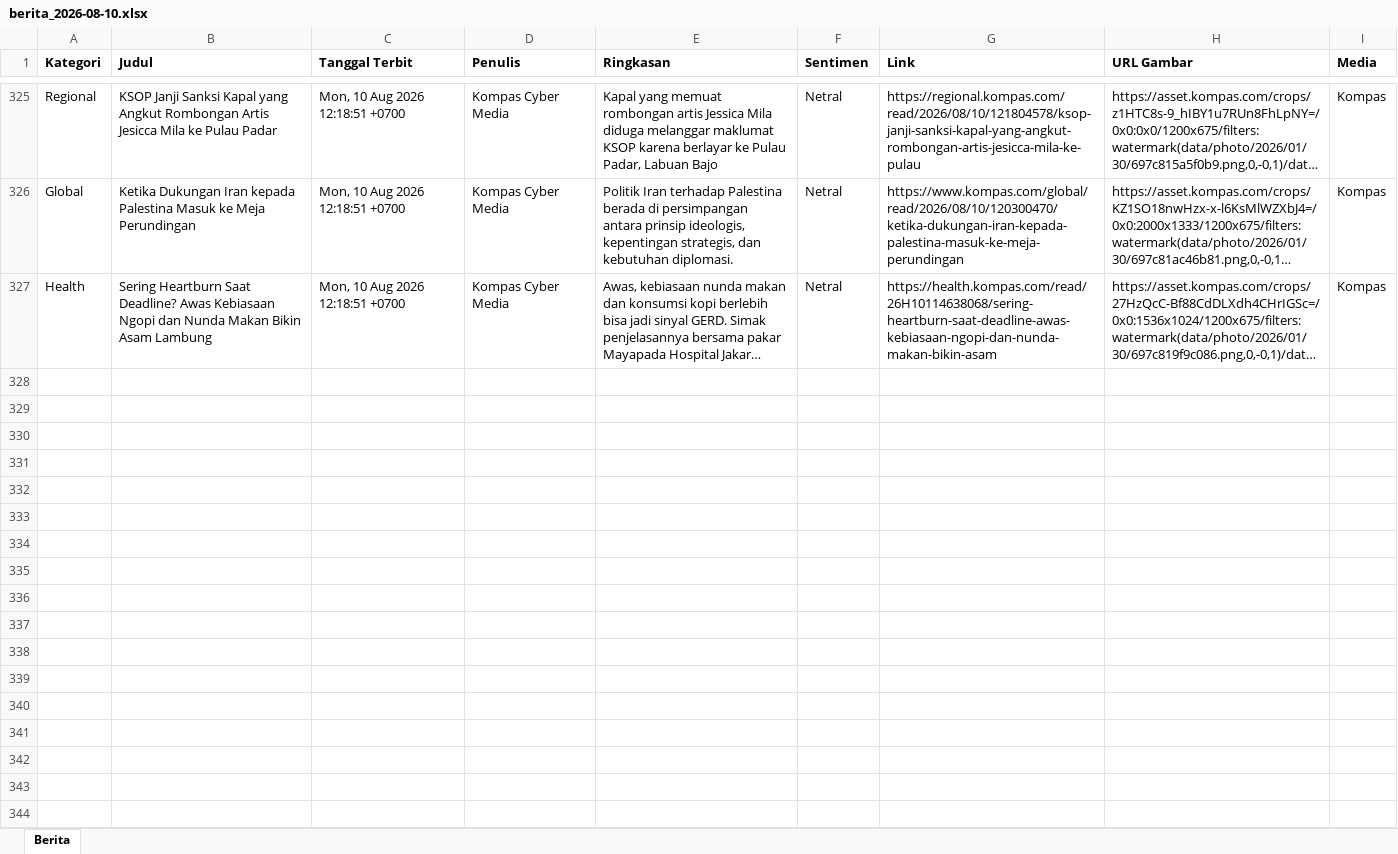
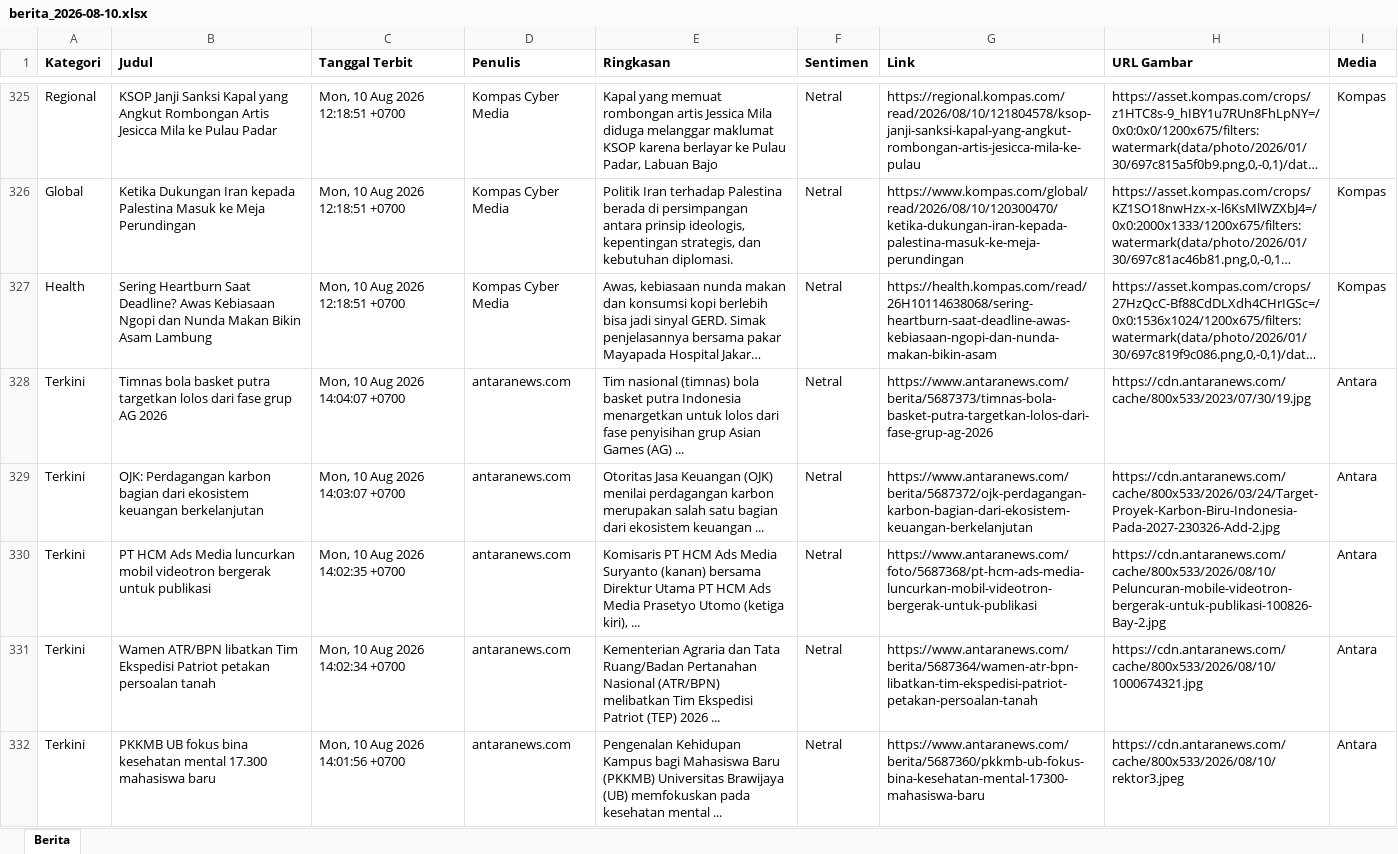
Before and after one commit to heriiskandar-pixel/scraper-berita-antara, an Excel workbook: data/berita_2026-08-10.xlsx, sheet Berita, drawn as a sheet; only a part is shown, gaps mark what is left out; long unchanged cells end in …; values as stored, in another font and other column widths than the file's, no borders; the diff covers the shown part only; the diff names each change by its address in the sheet, - before the commit and + after, or states it on an @@ line.

```diff
--- a/data/berita_2026-08-10.xlsx (sheet Berita)
+++ b/data/berita_2026-08-10.xlsx (sheet Berita)
+row 328: Terkini | Timnas bola basket putra targetkan lolos dari fase grup AG 2026 | Mon, 10 Aug 2026 14:04:07 +0700 | antaranews.com | Tim nasional (timnas) bola basket putra Indonesia menargetkan untuk lolos dari fase penyisihan grup Asian Games (AG) ... | Netral | https://www.antaranews.com/berita/5687373/timnas-bola-basket-putra-targetkan-lolos-dari-fase-grup-ag-2026 | https://cdn.antaranews.com/cache/800x533/2023/07/30/19.jpg | Antara
+row 329: Terkini | OJK: Perdagangan karbon bagian dari ekosistem keuangan berkelanjutan | Mon, 10 Aug 2026 14:03:07 +0700 | antaranews.com | Otoritas Jasa Keuangan (OJK) menilai perdagangan karbon merupakan salah satu bagian dari ekosistem keuangan ... | Netral | https://www.antaranews.com/berita/5687372/ojk-perdagangan-karbon-bagian-dari-ekosistem-keuangan-berkelanjutan | https://cdn.antaranews.com/cache/800x533/2026/03/24/Target-Proyek-Karbon-Biru-Indonesia-Pada-2027-230326-Add-2.jpg | Antara
+row 330: Terkini | PT HCM Ads Media luncurkan mobil videotron bergerak untuk publikasi | Mon, 10 Aug 2026 14:02:35 +0700 | antaranews.com | Komisaris PT HCM Ads Media Suryanto (kanan) bersama Direktur Utama PT HCM Ads Media Prasetyo Utomo (ketiga kiri), ... | Netral | https://www.antaranews.com/foto/5687368/pt-hcm-ads-media-luncurkan-mobil-videotron-bergerak-untuk-publikasi | https://cdn.antaranews.com/cache/800x533/2026/08/10/Peluncuran-mobile-videotron-bergerak-untuk-publikasi-100826-Bay-2.jpg | Antara
+row 331: Terkini | Wamen ATR/BPN libatkan Tim Ekspedisi Patriot petakan persoalan tanah | Mon, 10 Aug 2026 14:02:34 +0700 | antaranews.com | Kementerian Agraria dan Tata Ruang/Badan Pertanahan Nasional (ATR/BPN) melibatkan Tim Ekspedisi Patriot (TEP) 2026 ... | Netral | https://www.antaranews.com/berita/5687364/wamen-atr-bpn-libatkan-tim-ekspedisi-patriot-petakan-persoalan-tanah | https://cdn.antaranews.com/cache/800x533/2026/08/10/1000674321.jpg | Antara
+row 332: Terkini | PKKMB UB fokus bina kesehatan mental 17.300 mahasiswa baru | Mon, 10 Aug 2026 14:01:56 +0700 | antaranews.com | Pengenalan Kehidupan Kampus bagi Mahasiswa Baru (PKKMB) Universitas Brawijaya (UB) memfokuskan pada kesehatan mental ... | Netral | https://www.antaranews.com/berita/5687360/pkkmb-ub-fokus-bina-kesehatan-mental-17300-mahasiswa-baru | https://cdn.antaranews.com/cache/800x533/2026/08/10/rektor3.jpeg | Antara
```
Also changed, not shown: 153 added rows elsewhere in this sheet, data/berita_2026-08-04.xlsx, data/berita_2026-08-05.xlsx, 4 other files.
